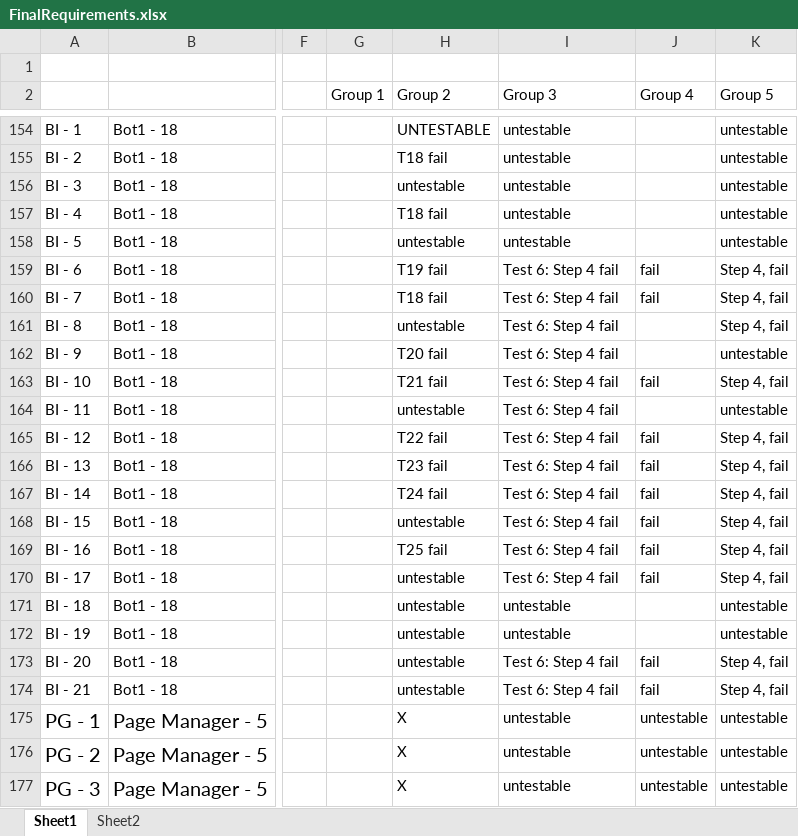
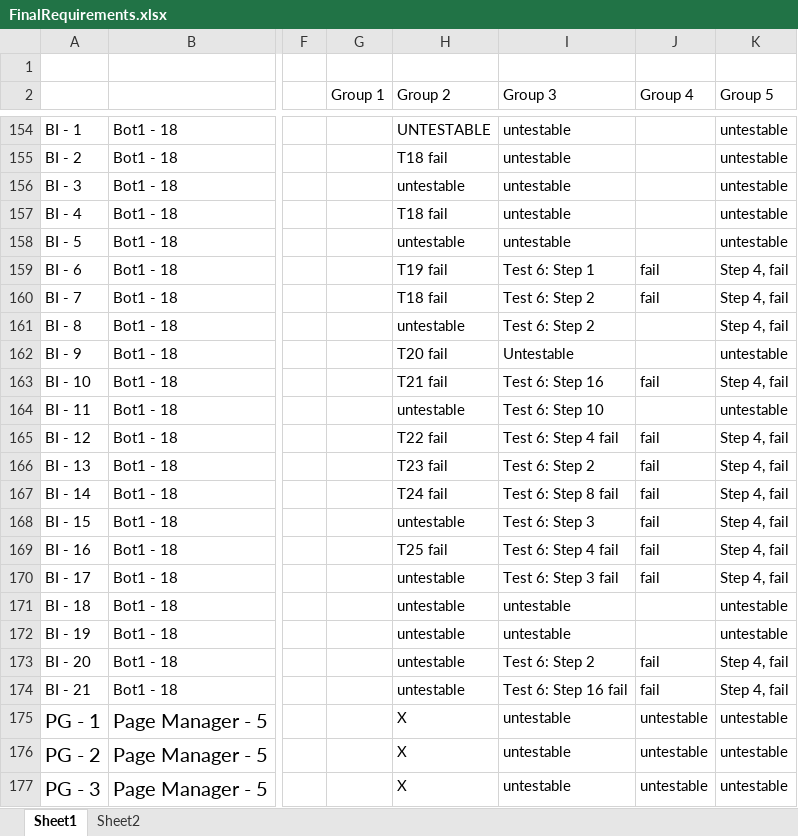
Before and after one commit to utastudents/cse3310-sp25-004, an Excel workbook: FinalRequirements/FinalRequirements.xlsx, sheet Sheet1, drawn as a sheet; only a part is shown, gaps mark what is left out; values as stored, in another font and other column widths than the file's, no borders; the diff names each change by its address in the sheet, - before the commit and + after, or states it on an @@ line.

Commit message:
finaaaaal team 3 add

```diff
--- a/FinalRequirements/FinalRequirements.xlsx (sheet Sheet1)
+++ b/FinalRequirements/FinalRequirements.xlsx (sheet Sheet1)
-I159 (Group 3): Test 6: Step 4 fail
+I159 (Group 3): Test 6: Step 1
-I160:I161 (Group 3): Test 6: Step 4 fail
+I160:I161 (Group 3): Test 6: Step 2
-I162 (Group 3): Test 6: Step 4 fail
+I162 (Group 3): Untestable
-I163 (Group 3): Test 6: Step 4 fail
+I163 (Group 3): Test 6: Step 16
-I164 (Group 3): Test 6: Step 4 fail
+I164 (Group 3): Test 6: Step 10
-I166 (Group 3): Test 6: Step 4 fail
+I166 (Group 3): Test 6: Step 2
-I167 (Group 3): Test 6: Step 4 fail
+I167 (Group 3): Test 6: Step 8 fail
-I168 (Group 3): Test 6: Step 4 fail
+I168 (Group 3): Test 6: Step 3
-I170 (Group 3): Test 6: Step 4 fail
+I170 (Group 3): Test 6: Step 3 fail
-I173 (Group 3): Test 6: Step 4 fail
+I173 (Group 3): Test 6: Step 2
-I174 (Group 3): Test 6: Step 4 fail
+I174 (Group 3): Test 6: Step 16 fail
```
